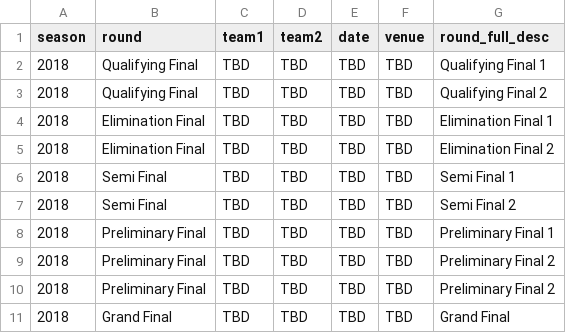
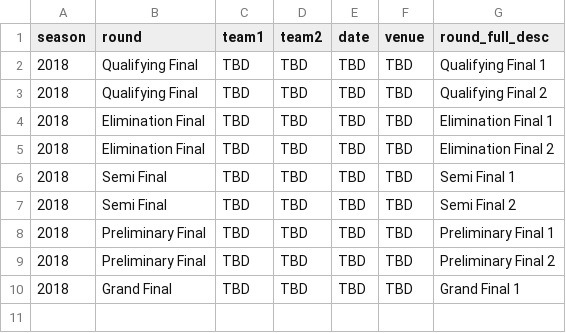
Before and after one commit to sachinthak/afl_prediction, a CSV file: data/2018_finals_series_template_schedule.csv, drawn as a sheet.

```diff
--- a/data/2018_finals_series_template_schedule.csv
+++ b/data/2018_finals_series_template_schedule.csv
@@ -9,3 +9,2 @@ season,round,team1,team2,date,venue,round_full_desc
 2018,Preliminary Final,TBD,TBD,TBD,TBD,Preliminary Final 2
-2018,Preliminary Final,TBD,TBD,TBD,TBD,Preliminary Final 2
-2018,Grand Final,TBD,TBD,TBD,TBD,Grand Final
+2018,Grand Final,TBD,TBD,TBD,TBD,Grand Final 1
```
Also changed, not shown: data/afl-2018-AUSEasternStandardTime.csv, 4 other files.
